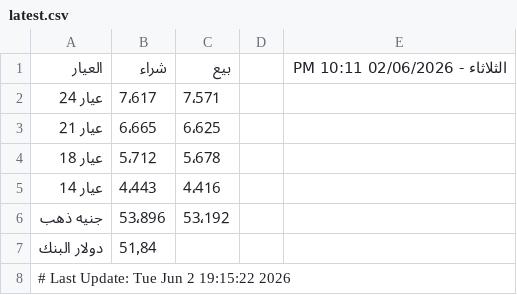
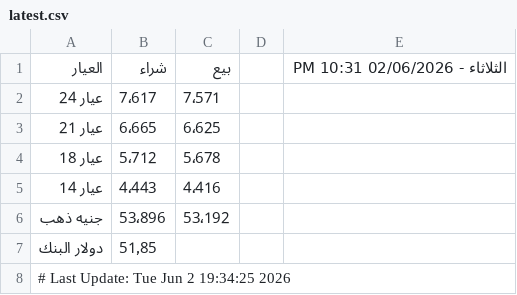
Before and after one commit to abodaapp-hash/sheet-fetcher, a CSV file: data/latest.csv, drawn as a sheet.

```diff
--- a/data/latest.csv
+++ b/data/latest.csv
@@ -1,2 +1,2 @@
-العيار,شراء,بيع,,الثلاثاء - 02/06/2026 10:11 PM
+العيار,شراء,بيع,,الثلاثاء - 02/06/2026 10:31 PM
 عيار 24 ,7٬617,7٬571,,
@@ -6,3 +6,3 @@
 جنيه ذهب,53٬896,53٬192,,
-دولار البنك,51٫84,,,
-# Last Update: Tue Jun  2 19:15:22 2026
+دولار البنك,51٫85,,,
+# Last Update: Tue Jun  2 19:34:25 2026
```
